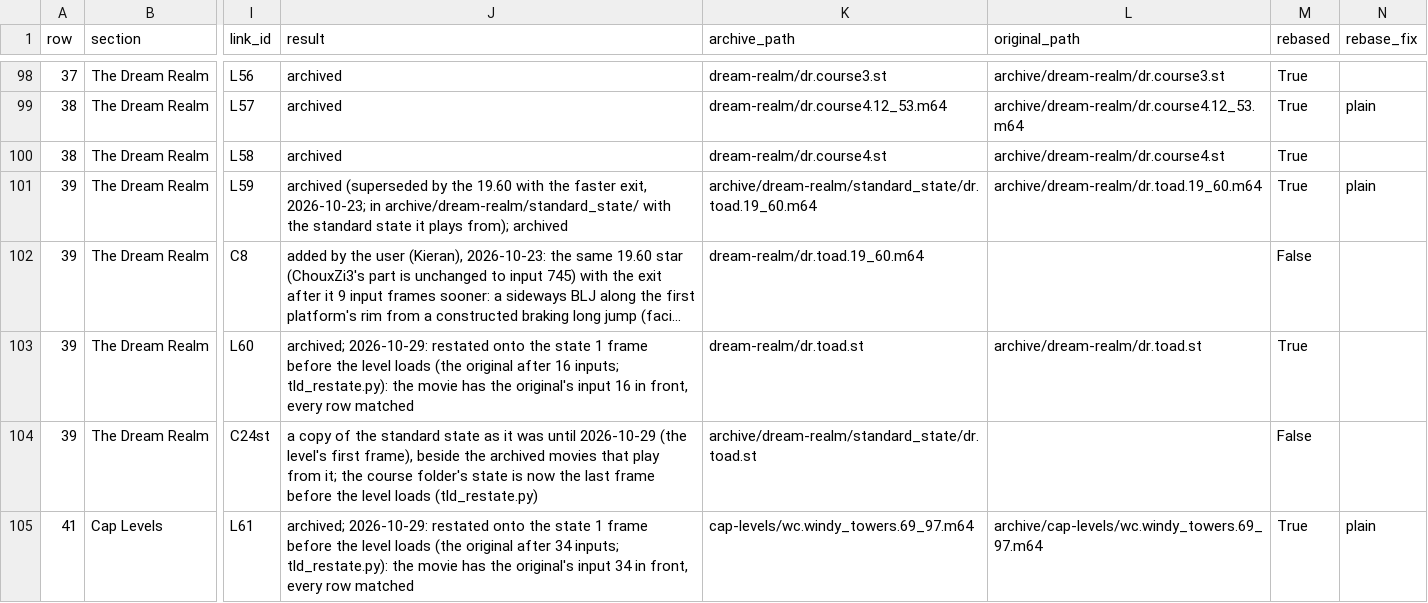
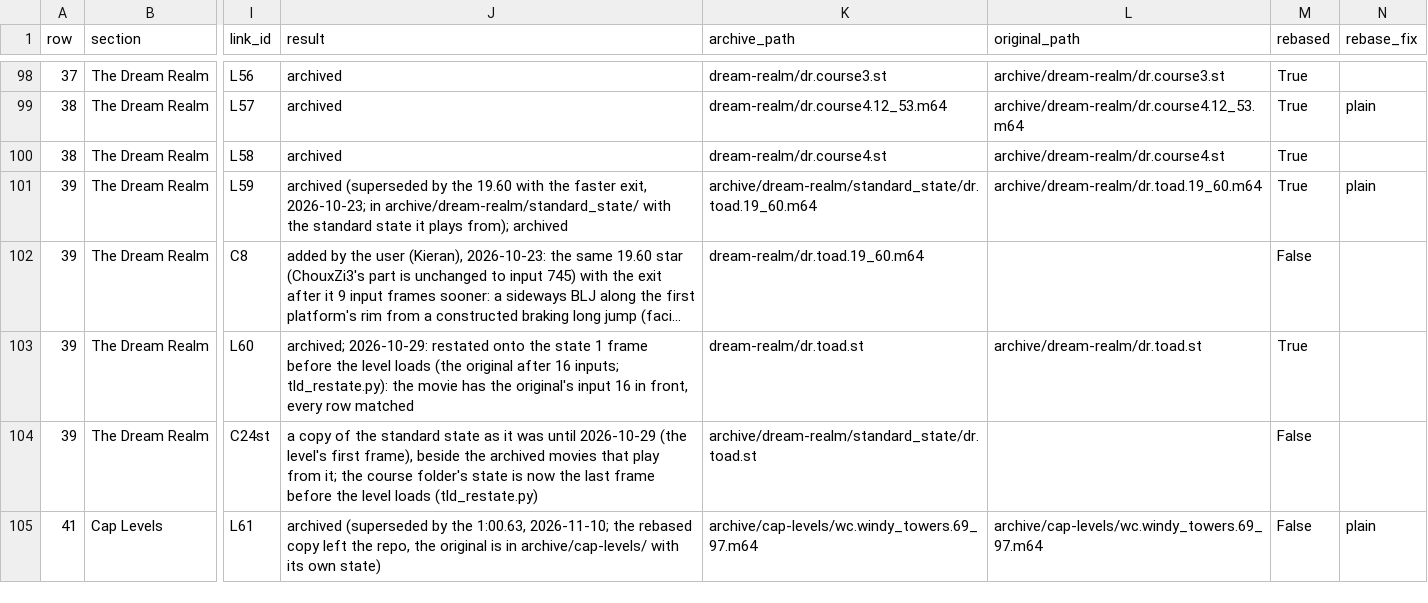
Before and after one commit to frKieran/sm64-tld-tas, a CSV file: manifest.csv, drawn as a sheet; only a part is shown, gaps mark what is left out; long unchanged cells end in …; the diff covers the shown part only; the diff names each change by its address in the sheet, - before the commit and + after, or states it on an @@ line.

```diff
--- a/manifest.csv
+++ b/manifest.csv
-J105 (result): archived; 2026-10-29: restated onto the state 1 frame before the level loads (the original after 34 inputs; tld_restate.py): the movie has the original's input 34 in front, every row matched
+J105 (result): archived (superseded by the 1:00.63, 2026-11-10; the rebased copy left the repo, the original is in archive/cap-levels/ with its own state)
-K105 (archive_path): cap-levels/wc.windy_towers.69_97.m64
+K105 (archive_path): archive/cap-levels/wc.windy_towers.69_97.m64
-M105 (rebased): True
+M105 (rebased): False
```
Also changed, not shown: 1 added row elsewhere in this file, 3 other files.
